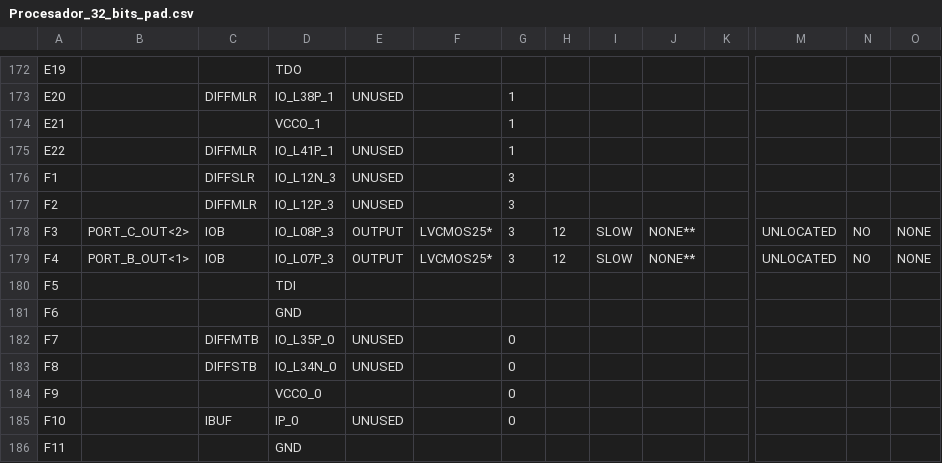
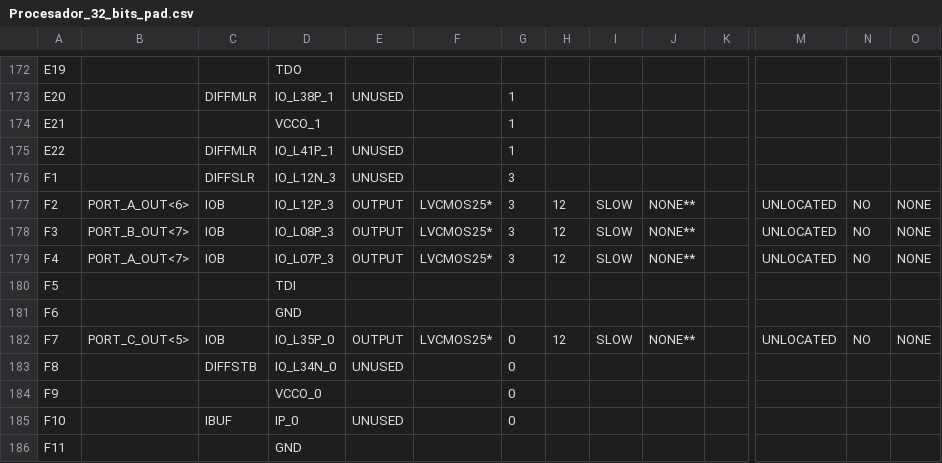
Before and after one commit to jabl91/itesm-arm-core, a CSV file: Procesador_32_bits_pad.csv, drawn as a sheet; only a part is shown, gaps mark what is left out; the diff covers the shown part only; the diff names each change by its address in the sheet, - before the commit and + after, or states it on an @@ line.

Commit message:
SW Develop. All ports are now mapped correctly using its new pin size mapping.

```diff
--- a/Procesador_32_bits_pad.csv
+++ b/Procesador_32_bits_pad.csv
-B177: (empty)
+B177: PORT_A_OUT<6>
-C177: DIFFMLR
+C177: IOB
-E177: UNUSED
+E177: OUTPUT
-F177: (empty)
+F177: LVCMOS25*
-H177: (empty)
+H177: 12
-I177: (empty)
+I177: SLOW
-J177: (empty)
+J177: NONE**
-M177: (empty)
+M177: UNLOCATED
-N177: (empty)
+N177: NO
-O177: (empty)
+O177: NONE
-B178: PORT_C_OUT<2>
+B178: PORT_B_OUT<7>
-B179: PORT_B_OUT<1>
+B179: PORT_A_OUT<7>
-B182: (empty)
+B182: PORT_C_OUT<5>
-C182: DIFFMTB
+C182: IOB
-E182: UNUSED
+E182: OUTPUT
-F182: (empty)
+F182: LVCMOS25*
-H182: (empty)
+H182: 12
-I182: (empty)
+I182: SLOW
-J182: (empty)
+J182: NONE**
-M182: (empty)
+M182: UNLOCATED
-N182: (empty)
+N182: NO
-O182: (empty)
+O182: NONE
```
Also changed, not shown: 169 edited cells elsewhere in this file, 43 other files.
